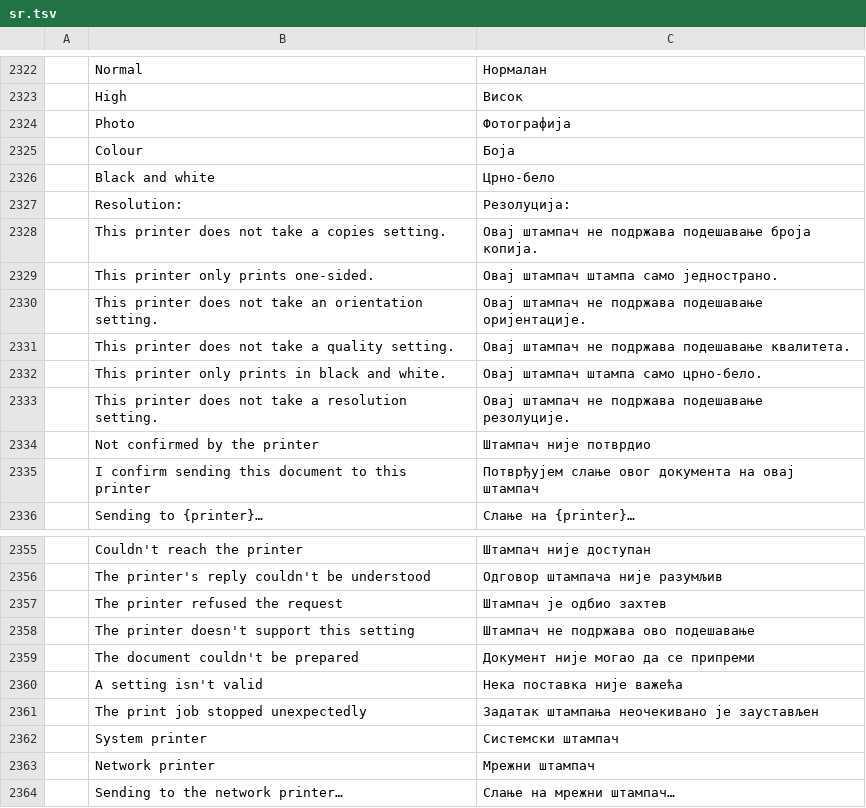
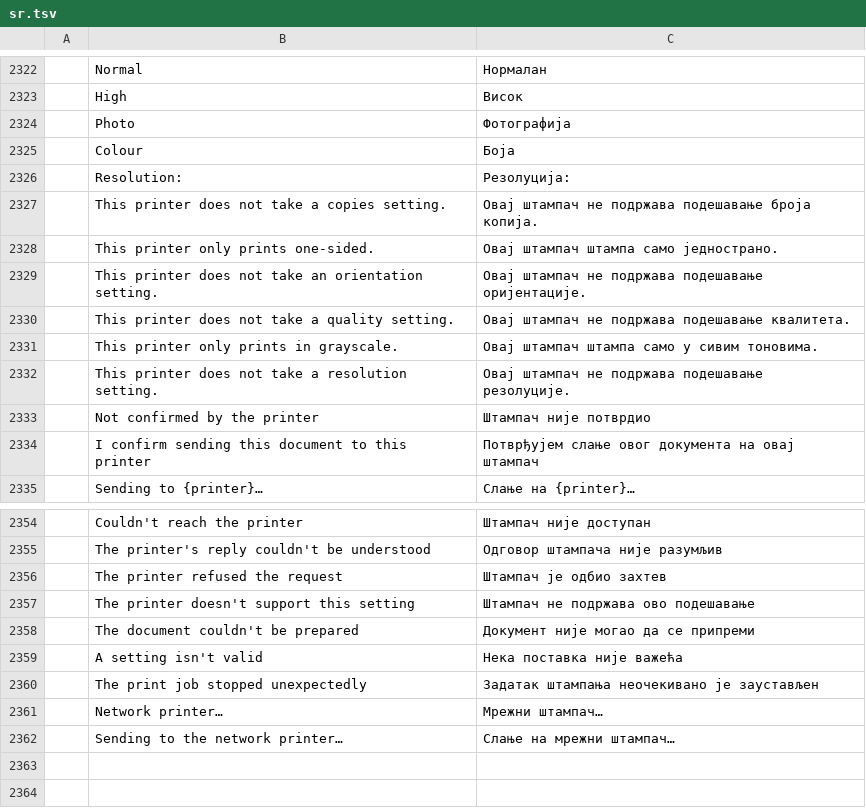
Before and after one commit to b1tninja/wordcraft, a TSV file: crates/ui-egui/src/i18n/sr.tsv, drawn as a sheet; only a part is shown, gaps mark what is left out.

```diff
--- a/crates/ui-egui/src/i18n/sr.tsv
+++ b/crates/ui-egui/src/i18n/sr.tsv
@@ -2325,3 +2325,2 @@
 	Colour	Боја
-	Black and white	Црно-бело
 	Resolution:	Резолуција:
@@ -2331,3 +2330,3 @@
 	This printer does not take a quality setting.	Овај штампач не подржава подешавање квалитета.
-	This printer only prints in black and white.	Овај штампач штампа само црно-бело.
+	This printer only prints in grayscale.	Овај штампач штампа само у сивим тоновима.
 	This printer does not take a resolution setting.	Овај штампач не подржава подешавање резолуције.
@@ -2361,4 +2360,3 @@
 	The print job stopped unexpectedly	Задатак штампања неочекивано је заустављен
-	System printer	Системски штампач
-	Network printer	Мрежни штампач
+	Network printer…	Мрежни штампач…
 	Sending to the network printer…	Слање на мрежни штампач…
```
Also changed, not shown: crates/ui-egui/src/i18n/bg.tsv, crates/ui-egui/src/i18n/es.tsv, 29 other files.
